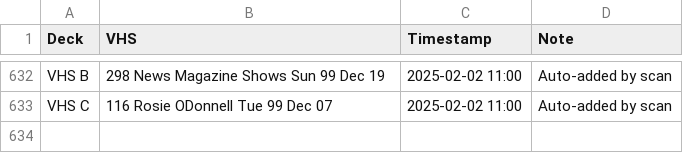
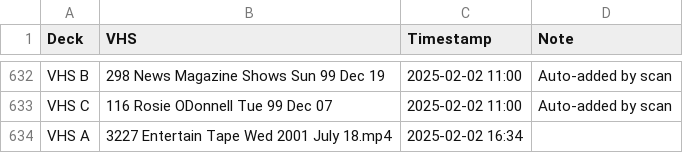
Before and after one commit to OATAP/tape-tracker, a CSV file: vhs_transfers.csv, drawn as a sheet; only a part is shown, gaps mark what is left out.

Commit message:
Auto-update: 2/2/2025 4:35 PM

```diff
--- a/vhs_transfers.csv
+++ b/vhs_transfers.csv
@@ -633 +633,2 @@ VHS B,298 News Magazine Shows Sun 99 Dec 19,2025-02-02 11:00,Auto-added by scan
 VHS C,116 Rosie ODonnell Tue 99 Dec 07,2025-02-02 11:00,Auto-added by scan
+VHS A,3227 Entertain Tape Wed 2001 July 18.mp4,2025-02-02 16:34,
```
